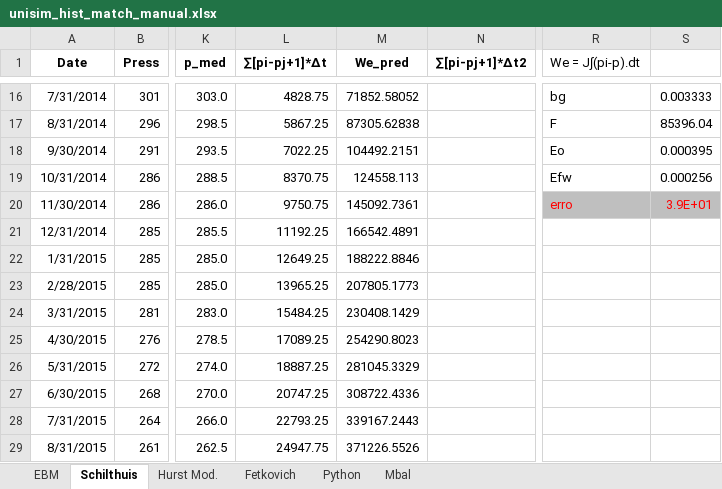
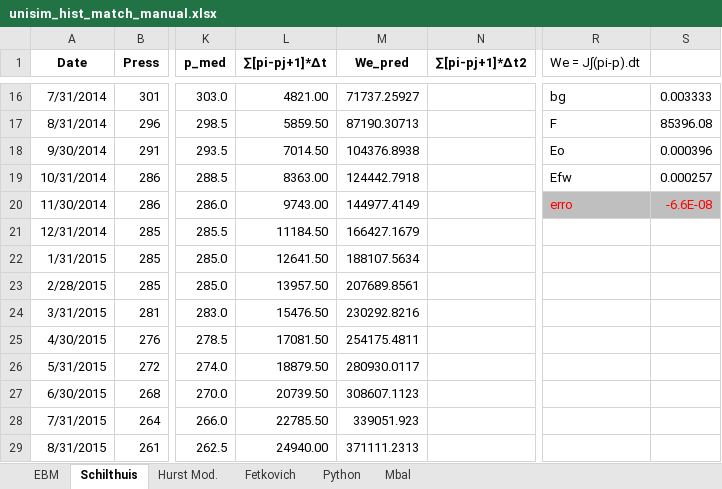
Before and after one commit to marcelogarret/projeto_mestrado, an Excel workbook: unisim_hist_match_manual.xlsx, sheet Schilthuis, drawn as a sheet; only a part is shown, gaps mark what is left out; values as stored, in another font and other column widths than the file's, no borders; charts and pictures and conditional formats not drawn; the diff covers the shown part only; the diff names each change by its address in the sheet, - before the commit and + after, or states it on an @@ line.

```diff
--- a/unisim_hist_match_manual.xlsx (sheet Schilthuis)
+++ b/unisim_hist_match_manual.xlsx (sheet Schilthuis)
-L16 (∑[pi-pj+1]*∆t): 4828.75
+L16 (∑[pi-pj+1]*∆t): 4821.00
-M16 (We_pred): 71852.58052
+M16 (We_pred): 71737.25927
-L17 (∑[pi-pj+1]*∆t): 5867.25
+L17 (∑[pi-pj+1]*∆t): 5859.50
-M17 (We_pred): 87305.62838
+M17 (We_pred): 87190.30713
-S17: 85396.04
+S17: 85396.08
-L18 (∑[pi-pj+1]*∆t): 7022.25
+L18 (∑[pi-pj+1]*∆t): 7014.50
-M18 (We_pred): 104492.2151
+M18 (We_pred): 104376.8938
-S18: 0.000395
+S18: 0.000396
-L19 (∑[pi-pj+1]*∆t): 8370.75
+L19 (∑[pi-pj+1]*∆t): 8363.00
-M19 (We_pred): 124558.113
+M19 (We_pred): 124442.7918
-S19: 0.000256
+S19: 0.000257
-L20 (∑[pi-pj+1]*∆t): 9750.75
+L20 (∑[pi-pj+1]*∆t): 9743.00
-M20 (We_pred): 145092.7361
+M20 (We_pred): 144977.4149
-S20: 3.9E+01
+S20: -6.6E-08
-L21 (∑[pi-pj+1]*∆t): 11192.25
+L21 (∑[pi-pj+1]*∆t): 11184.50
-M21 (We_pred): 166542.4891
+M21 (We_pred): 166427.1679
-L22 (∑[pi-pj+1]*∆t): 12649.25
+L22 (∑[pi-pj+1]*∆t): 12641.50
-M22 (We_pred): 188222.8846
+M22 (We_pred): 188107.5634
-L23 (∑[pi-pj+1]*∆t): 13965.25
+L23 (∑[pi-pj+1]*∆t): 13957.50
-M23 (We_pred): 207805.1773
+M23 (We_pred): 207689.8561
-L24 (∑[pi-pj+1]*∆t): 15484.25
+L24 (∑[pi-pj+1]*∆t): 15476.50
-M24 (We_pred): 230408.1429
+M24 (We_pred): 230292.8216
-L25 (∑[pi-pj+1]*∆t): 17089.25
+L25 (∑[pi-pj+1]*∆t): 17081.50
-M25 (We_pred): 254290.8023
+M25 (We_pred): 254175.4811
-L26 (∑[pi-pj+1]*∆t): 18887.25
+L26 (∑[pi-pj+1]*∆t): 18879.50
-M26 (We_pred): 281045.3329
+M26 (We_pred): 280930.0117
-L27 (∑[pi-pj+1]*∆t): 20747.25
+L27 (∑[pi-pj+1]*∆t): 20739.50
-M27 (We_pred): 308722.4336
+M27 (We_pred): 308607.1123
-L28 (∑[pi-pj+1]*∆t): 22793.25
+L28 (∑[pi-pj+1]*∆t): 22785.50
-M28 (We_pred): 339167.2443
+M28 (We_pred): 339051.923
-L29 (∑[pi-pj+1]*∆t): 24947.75
+L29 (∑[pi-pj+1]*∆t): 24940.00
-M29 (We_pred): 371226.5526
+M29 (We_pred): 371111.2313
```
Also changed, not shown: 74 edited cells elsewhere in this sheet, sheet Python, charts or pictures, unisim_hist_match.xlsx, 1 other file.
